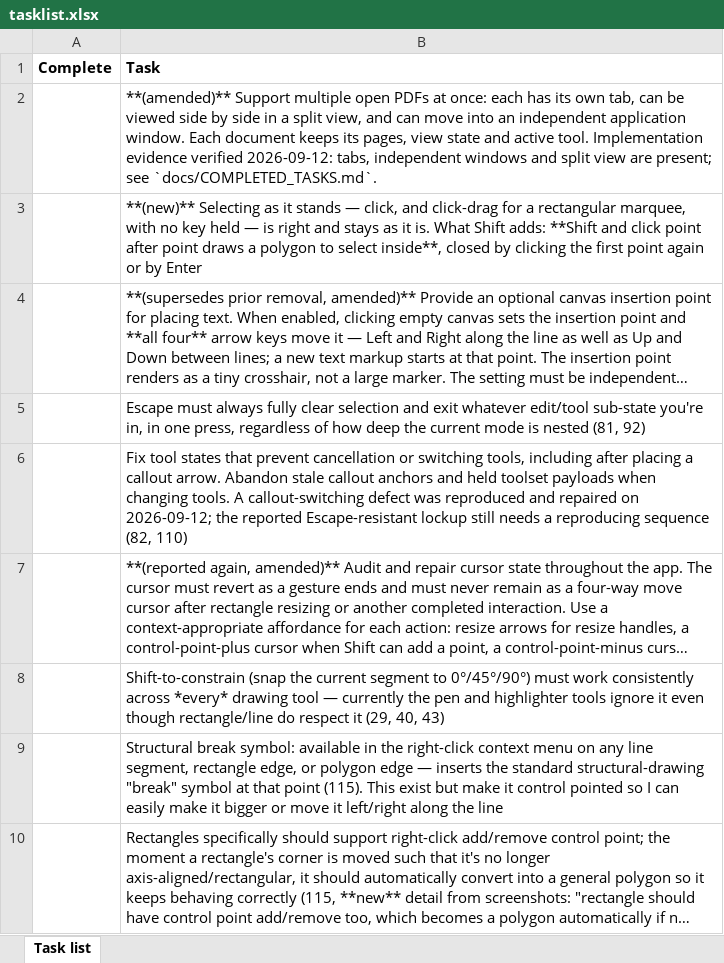
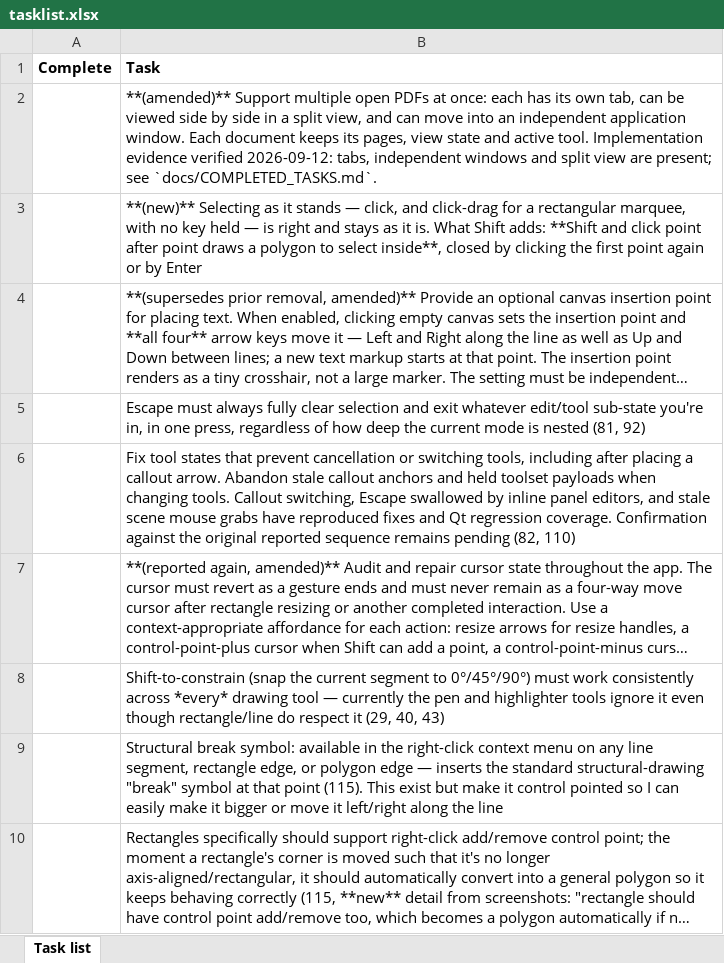
Before and after one commit to KavGoat/Test, an Excel workbook: docs/tasklist.xlsx, sheet Task list, drawn as a sheet; only a part is shown; long unchanged cells end in …; values as stored, in another font and other column widths than the file's, no borders; the diff names each change by its address in the sheet, - before the commit and + after, or states it on an @@ line.

Commit message:
Recover Escape across focus and mouse grabs and verify remaining tasks

```diff
--- a/docs/tasklist.xlsx (sheet Task list)
+++ b/docs/tasklist.xlsx (sheet Task list)
-B6 (Task): …changing tools. A callout-switching defect was reproduced and repaired on 2026-09-12; the reported Escape-resistant lockup still needs a reproducing sequence (82, 110)
+B6 (Task): …changing tools. Callout switching, Escape swallowed by inline panel editors, and stale scene mouse grabs have reproduced fixes and Qt regression coverage. Confirmation against the original reported sequence remains pending (82, 110)
```
Also changed, not shown: 13 other files.
